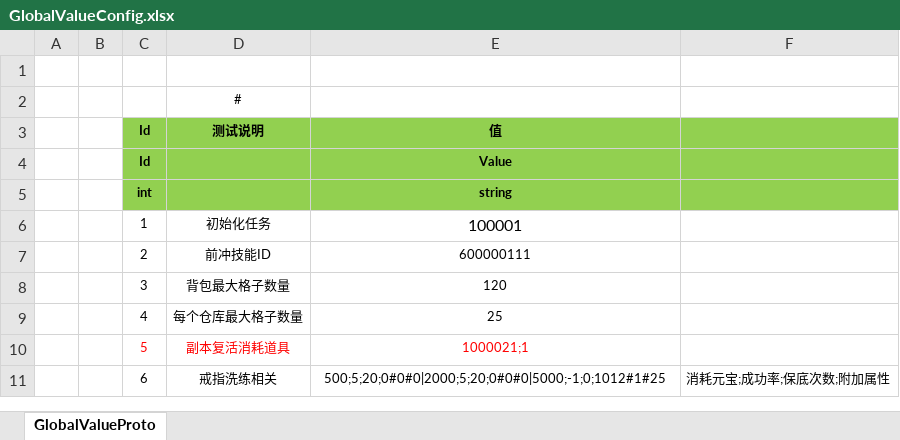
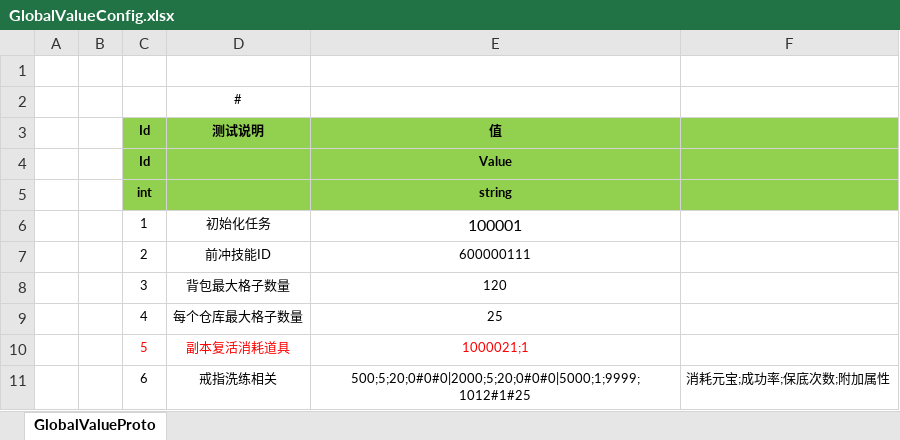
Before and after one commit to shuyikai/ld-legend, an Excel workbook: Unity/Assets/Config/Excel/GlobalValueConfig.xlsx, sheet GlobalValueProto, drawn as a sheet; values as stored, in another font and other column widths than the file's, no borders; the diff names each change by its address in the sheet, - before the commit and + after, or states it on an @@ line.

```diff
--- a/Unity/Assets/Config/Excel/GlobalValueConfig.xlsx (sheet GlobalValueProto)
+++ b/Unity/Assets/Config/Excel/GlobalValueConfig.xlsx (sheet GlobalValueProto)
-E11: 500;5;20;0#0#0|2000;5;20;0#0#0|5000;-1;0;1012#1#25
+E11: 500;5;20;0#0#0|2000;5;20;0#0#0|5000;1;9999;1012#1#25
```
Also changed, not shown: 30 other files.
